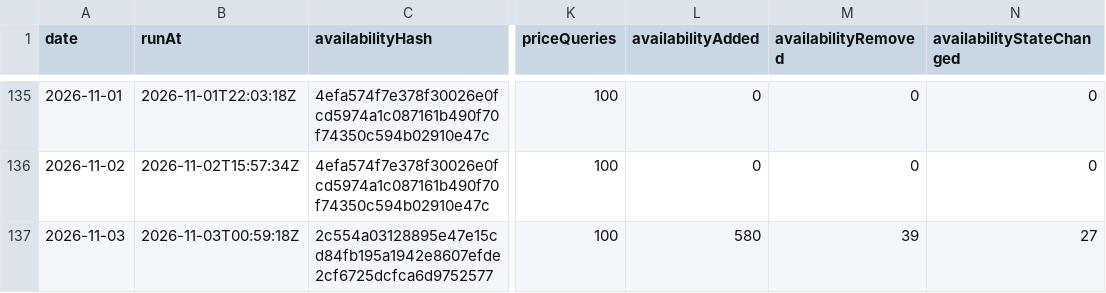
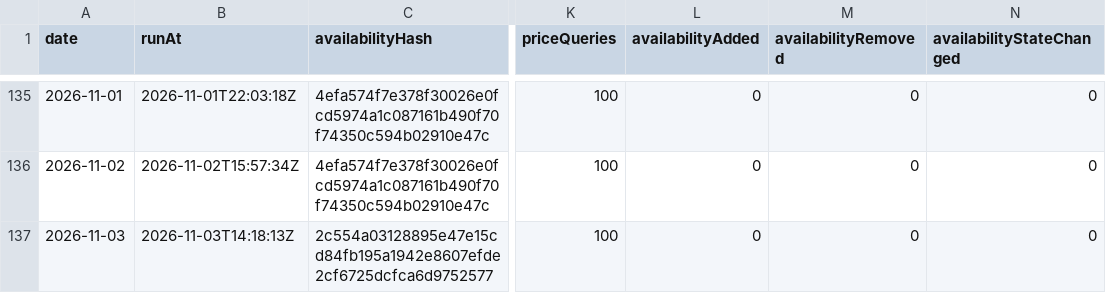
Before and after one commit to s04/azure-regional-services, a CSV file: data/gold/timeseries/daily-summary.csv, drawn as a sheet; only a part is shown, gaps mark what is left out; the diff names each change by its address in the sheet, - before the commit and + after, or states it on an @@ line.

```diff
--- a/data/gold/timeseries/daily-summary.csv
+++ b/data/gold/timeseries/daily-summary.csv
-B137 (runAt): 2026-11-03T00:59:18Z
+B137 (runAt): 2026-11-03T14:18:13Z
-L137 (availabilityAdded): 580
+L137 (availabilityAdded): 0
-M137 (availabilityRemoved): 39
+M137 (availabilityRemoved): 0
-N137 (availabilityStateChanged): 27
+N137 (availabilityStateChanged): 0
```
Also changed, not shown: 6 other files.
